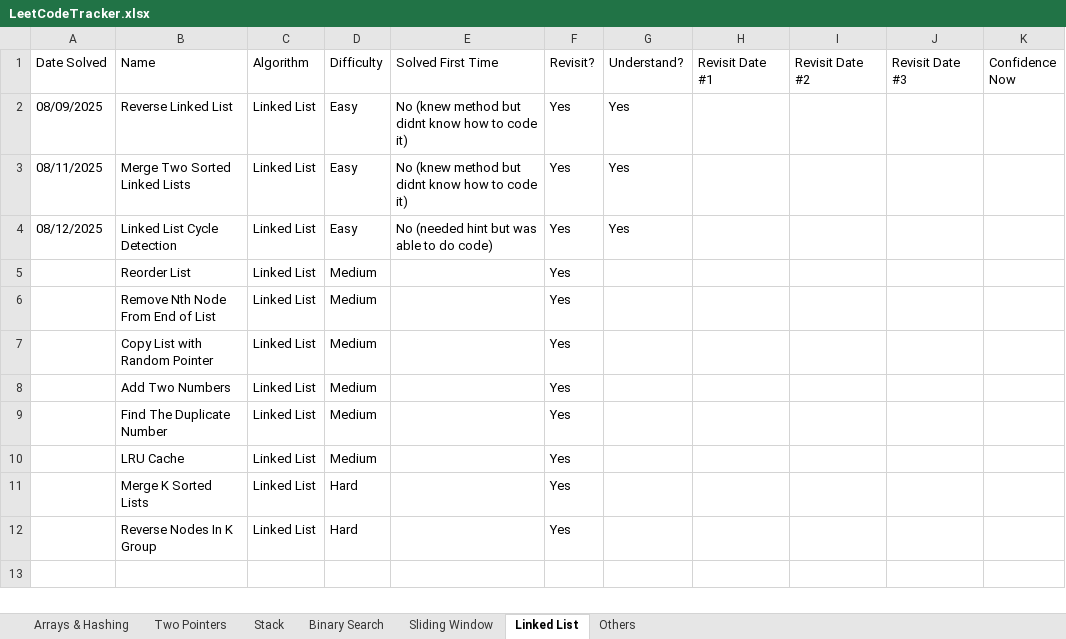
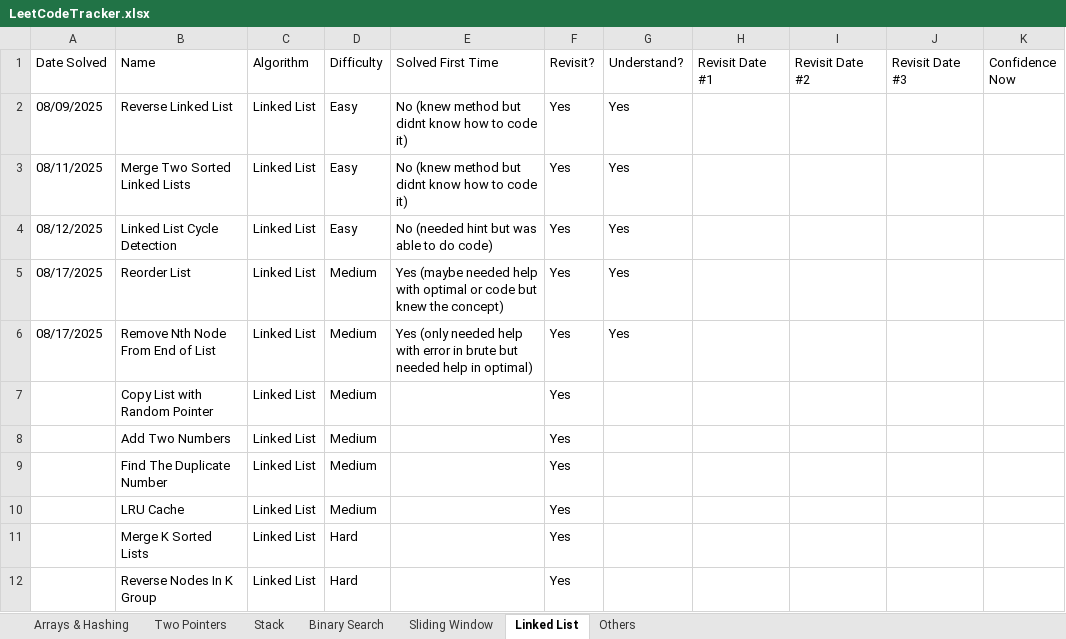
Before and after one commit to SamuelAdly/GettingJobReady, an Excel workbook: NeetCode150/LeetCodeTracker.xlsx, sheet Linked List, drawn as a sheet; values as stored, in another font and other column widths than the file's, no borders; the diff names each change by its address in the sheet, - before the commit and + after, or states it on an @@ line.

Commit message:
did two leetcodes for linked lists

```diff
--- a/NeetCode150/LeetCodeTracker.xlsx (sheet Linked List)
+++ b/NeetCode150/LeetCodeTracker.xlsx (sheet Linked List)
-A5:A6 (Date Solved): (empty)
+A5:A6 (Date Solved): 08/17/2025
-E5 (Solved First Time): (empty)
+E5 (Solved First Time): Yes (maybe needed help with optimal or code but knew the concept)
-G5:G6 (Understand?): (empty)
+G5:G6 (Understand?): Yes
-E6 (Solved First Time): (empty)
+E6 (Solved First Time): Yes (only needed help with error in brute but needed help in optimal)
```
Also changed, not shown: 4 other files.
